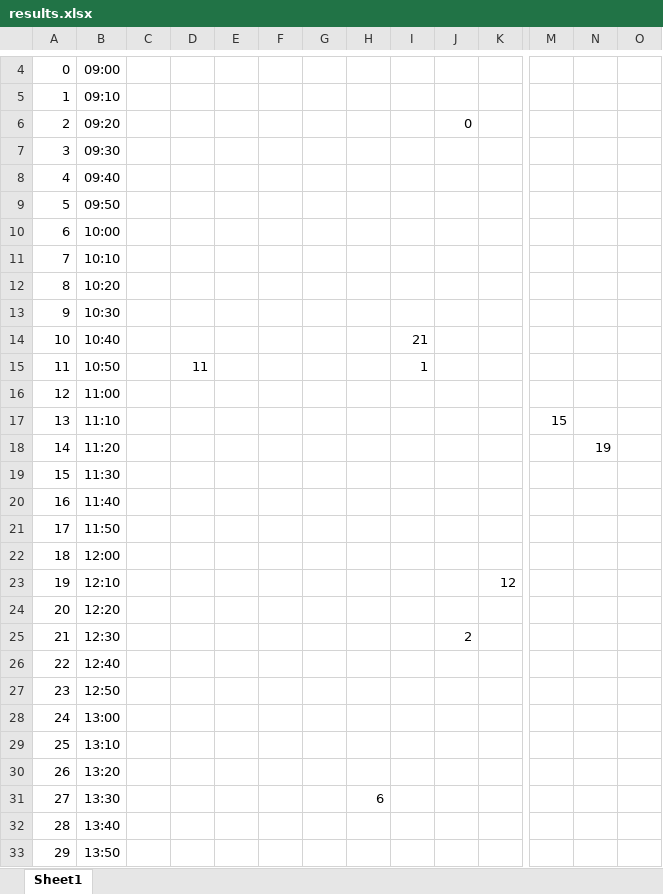
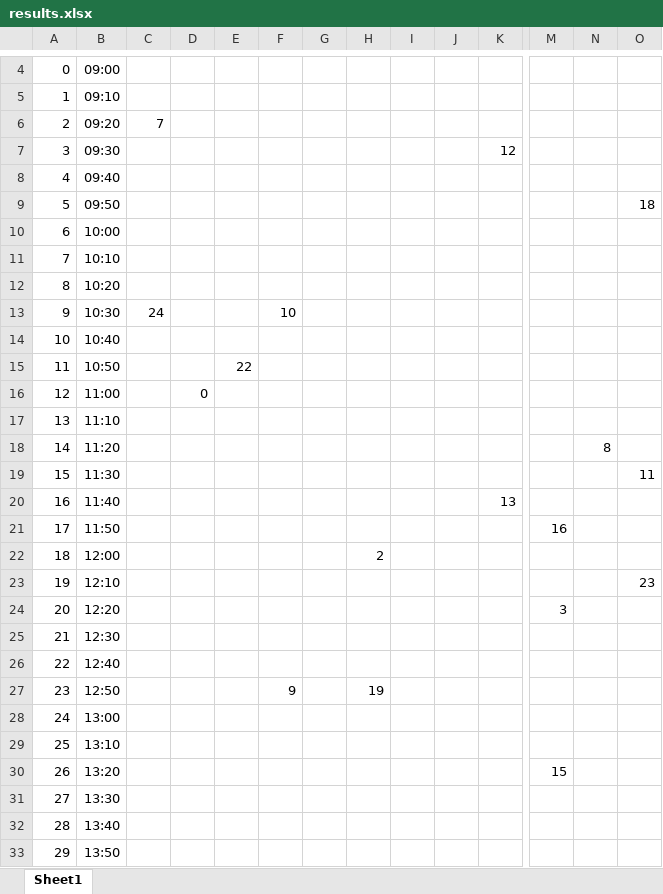
Before and after one commit to joao-conde/feup-iart, an Excel workbook: genetic-conference/results.xlsx, sheet Sheet1, drawn as a sheet; only a part is shown, gaps mark what is left out; values as stored, in another font and other column widths than the file's, no borders; the diff covers the shown part only; the diff names each change by its address in the sheet, - before the commit and + after, or states it on an @@ line.

```diff
--- a/genetic-conference/results.xlsx (sheet Sheet1)
+++ b/genetic-conference/results.xlsx (sheet Sheet1)
-C6: (empty)
+C6: 7
-J6: 0
+J6: (empty)
-K7: (empty)
+K7: 12
-O9: (empty)
+O9: 18
-C13: (empty)
+C13: 24
-F13: (empty)
+F13: 10
-I14: 21
+I14: (empty)
-D15: 11
+D15: (empty)
-E15: (empty)
+E15: 22
-I15: 1
+I15: (empty)
-D16: (empty)
+D16: 0
-M17: 15
+M17: (empty)
-N18: 19
+N18: 8
-O19: (empty)
+O19: 11
-K20: (empty)
+K20: 13
-M21: (empty)
+M21: 16
-H22: (empty)
+H22: 2
-K23: 12
+K23: (empty)
-O23: (empty)
+O23: 23
-M24: (empty)
+M24: 3
-J25: 2
+J25: (empty)
-F27: (empty)
+F27: 9
-H27: (empty)
+H27: 19
-M30: (empty)
+M30: 15
-H31: 6
+H31: (empty)
```
Also changed, not shown: 23 edited cells elsewhere in this sheet, 4 other files.
